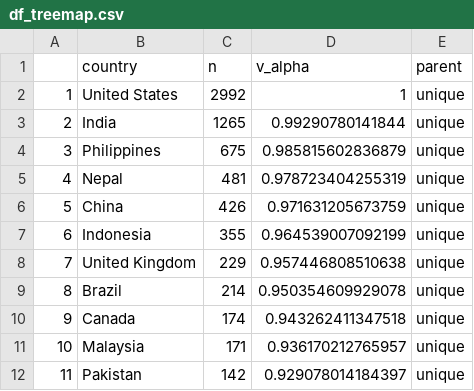
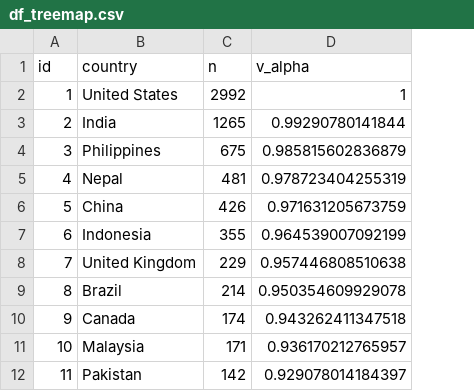
Before and after one commit to frm1789/landslide-ea, a CSV file: df_treemap.csv, drawn as a sheet; only a part is shown; the diff names each change by its address in the sheet, - before the commit and + after, or states it on an @@ line.

Commit message:
dataset for treemap landslides per country

```diff
--- a/df_treemap.csv
+++ b/df_treemap.csv
-column E (parent), rows 2-12: all unique
-A1: (empty)
+A1: id
```
